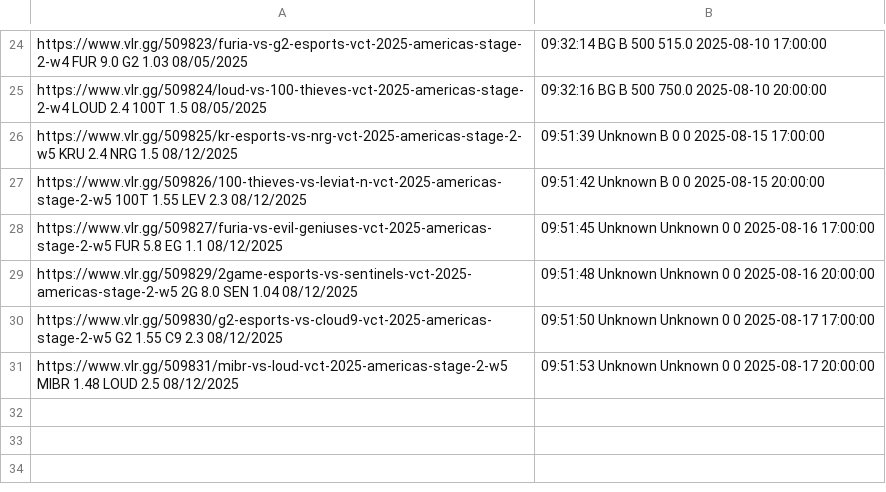
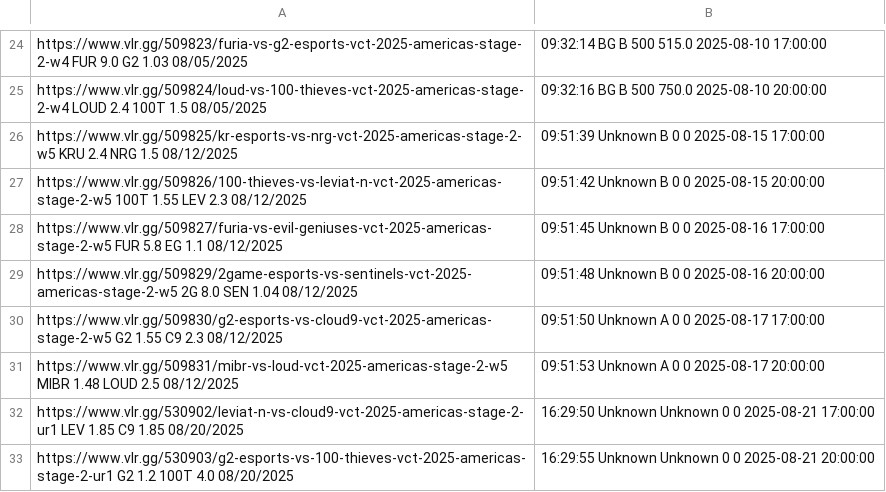
Before and after one commit to mrshmllow/platchat-backtest, a CSV file: 2501.csv, drawn as a sheet; only a part is shown, gaps mark what is left out.

```diff
--- a/2501.csv
+++ b/2501.csv
@@ -27,5 +27,7 @@ https://www.vlr.gg/509825/kr-esports-vs-nrg-vct-2025-americas-stage-2-w5	KRU	2.4
 https://www.vlr.gg/509826/100-thieves-vs-leviat-n-vct-2025-americas-stage-2-w5	100T	1.55	LEV	2.3	08/12/2025, 09:51:42	Unknown	B	0	0	2025-08-15 20:00:00
-https://www.vlr.gg/509827/furia-vs-evil-geniuses-vct-2025-americas-stage-2-w5	FUR	5.8	EG	1.1	08/12/2025, 09:51:45	Unknown	Unknown	0	0	2025-08-16 17:00:00
-https://www.vlr.gg/509829/2game-esports-vs-sentinels-vct-2025-americas-stage-2-w5	2G	8.0	SEN	1.04	08/12/2025, 09:51:48	Unknown	Unknown	0	0	2025-08-16 20:00:00
-https://www.vlr.gg/509830/g2-esports-vs-cloud9-vct-2025-americas-stage-2-w5	G2	1.55	C9	2.3	08/12/2025, 09:51:50	Unknown	Unknown	0	0	2025-08-17 17:00:00
-https://www.vlr.gg/509831/mibr-vs-loud-vct-2025-americas-stage-2-w5	MIBR	1.48	LOUD	2.5	08/12/2025, 09:51:53	Unknown	Unknown	0	0	2025-08-17 20:00:00
+https://www.vlr.gg/509827/furia-vs-evil-geniuses-vct-2025-americas-stage-2-w5	FUR	5.8	EG	1.1	08/12/2025, 09:51:45	Unknown	B	0	0	2025-08-16 17:00:00
+https://www.vlr.gg/509829/2game-esports-vs-sentinels-vct-2025-americas-stage-2-w5	2G	8.0	SEN	1.04	08/12/2025, 09:51:48	Unknown	B	0	0	2025-08-16 20:00:00
+https://www.vlr.gg/509830/g2-esports-vs-cloud9-vct-2025-americas-stage-2-w5	G2	1.55	C9	2.3	08/12/2025, 09:51:50	Unknown	A	0	0	2025-08-17 17:00:00
+https://www.vlr.gg/509831/mibr-vs-loud-vct-2025-americas-stage-2-w5	MIBR	1.48	LOUD	2.5	08/12/2025, 09:51:53	Unknown	A	0	0	2025-08-17 20:00:00
+https://www.vlr.gg/530902/leviat-n-vs-cloud9-vct-2025-americas-stage-2-ur1	LEV	1.85	C9	1.85	08/20/2025, 16:29:50	Unknown	Unknown	0	0	2025-08-21 17:00:00
+https://www.vlr.gg/530903/g2-esports-vs-100-thieves-vct-2025-americas-stage-2-ur1	G2	1.2	100T	4.0	08/20/2025, 16:29:55	Unknown	Unknown	0	0	2025-08-21 20:00:00
```
Also changed, not shown: 2498.csv, 2500.csv.
